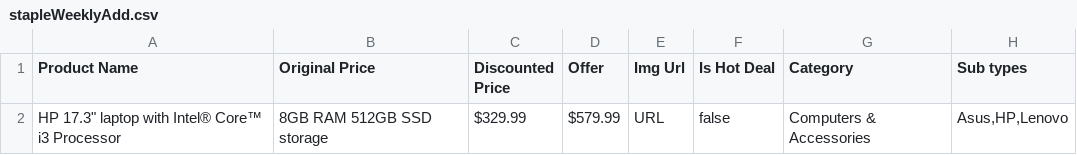
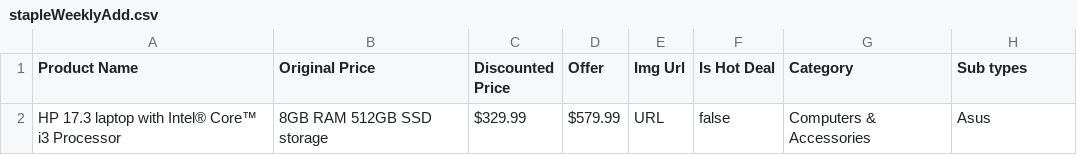
Before and after one commit to AdityaNMindstix/Practice, a CSV file: stapleWeeklyAdd.csv, drawn as a sheet.

Commit message:
Add File

```diff
--- a/stapleWeeklyAdd.csv
+++ b/stapleWeeklyAdd.csv
@@ -1,2 +1,2 @@
 Product Name,Original Price,Discounted Price,Offer,Img Url,Is Hot Deal,Category,Sub types
-HP 17.3" laptop with Intel® Core™ i3 Processor, 8GB RAM 512GB SSD storage,$329.99,$579.99,URL,false,Computers & Accessories,"Asus,HP,Lenovo"
+HP 17.3 laptop with Intel® Core™ i3 Processor, 8GB RAM 512GB SSD storage,$329.99,$579.99,URL,false,Computers & Accessories,Asus
```
